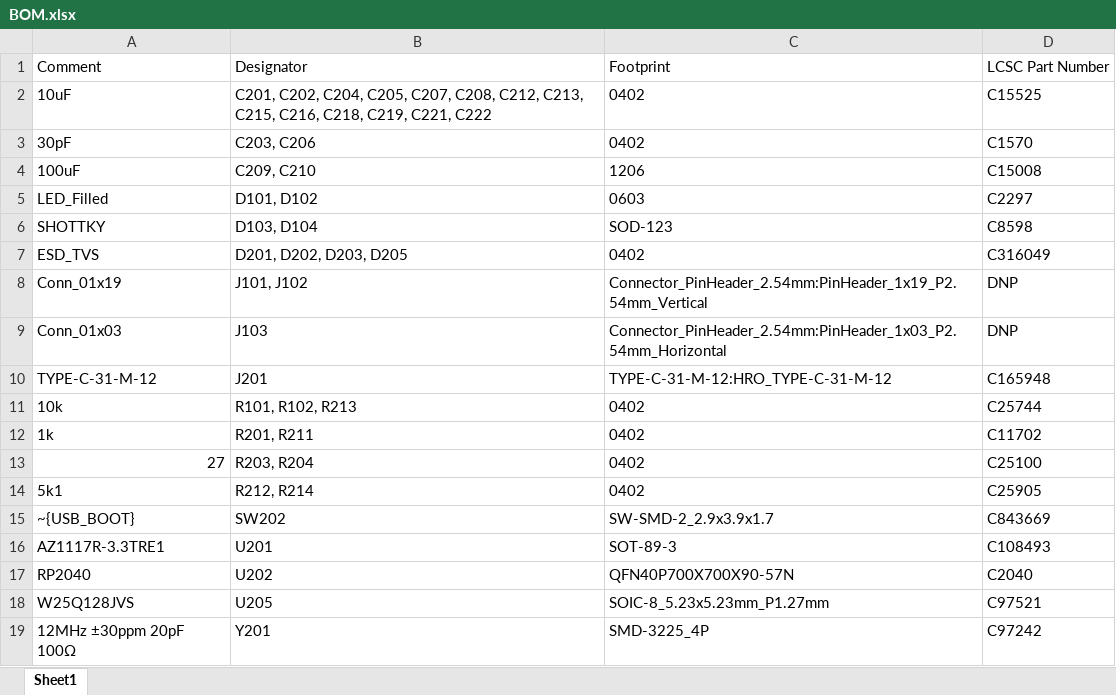
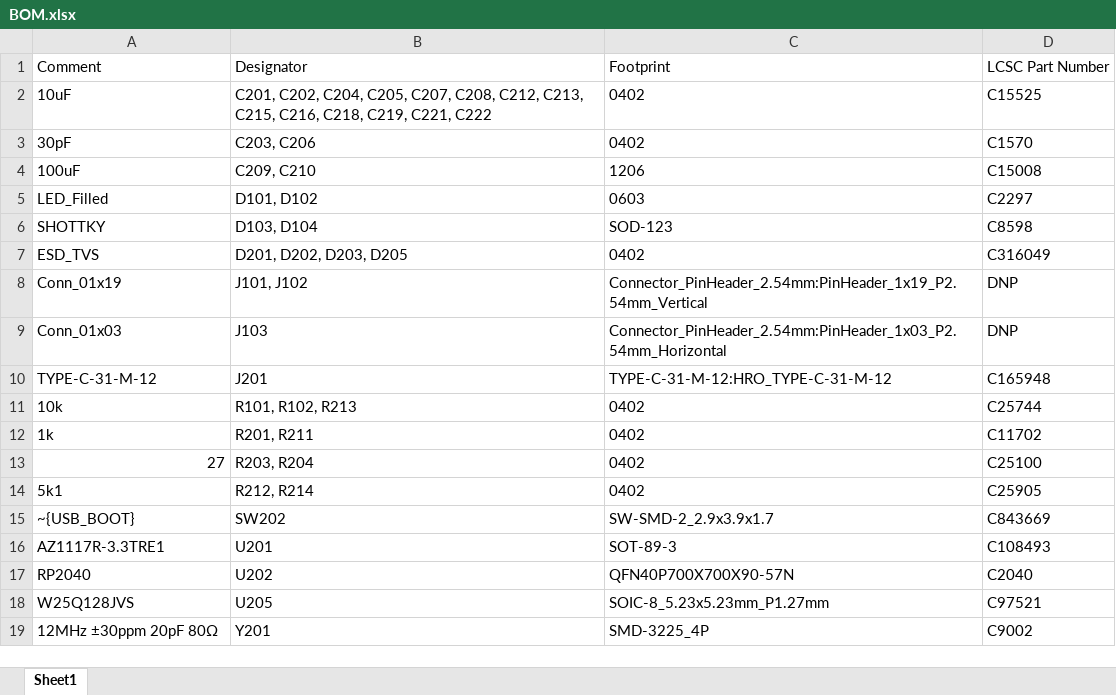
Before and after one commit to Breadstick-Innovations/22008-RP2040-Dev-Board, an Excel workbook: Manufacturing/BOM.xlsx, sheet Sheet1, drawn as a sheet; values as stored, in another font and other column widths than the file's, no borders; the diff names each change by its address in the sheet, - before the commit and + after, or states it on an @@ line.

```diff
--- a/Manufacturing/BOM.xlsx (sheet Sheet1)
+++ b/Manufacturing/BOM.xlsx (sheet Sheet1)
-A19: 12MHz ±30ppm 20pF 100Ω
+A19: 12MHz ±30ppm 20pF 80Ω
-D19: C97242
+D19: C9002
```
Also changed, not shown: 39 other files.
